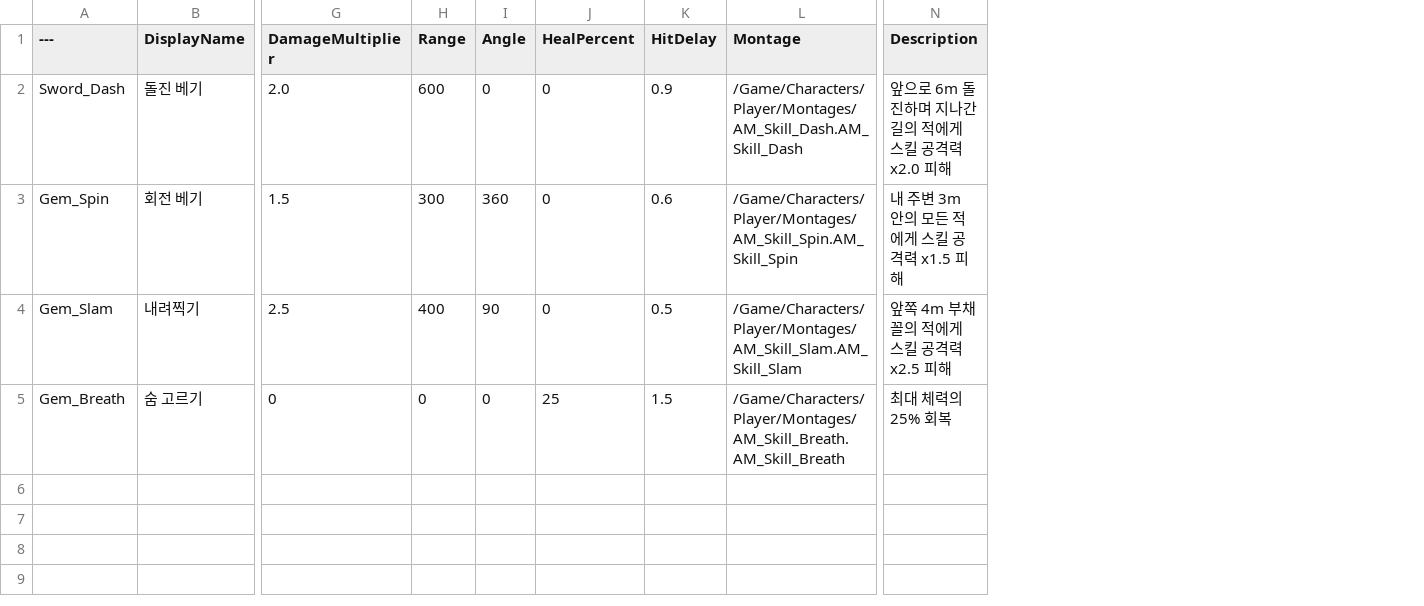
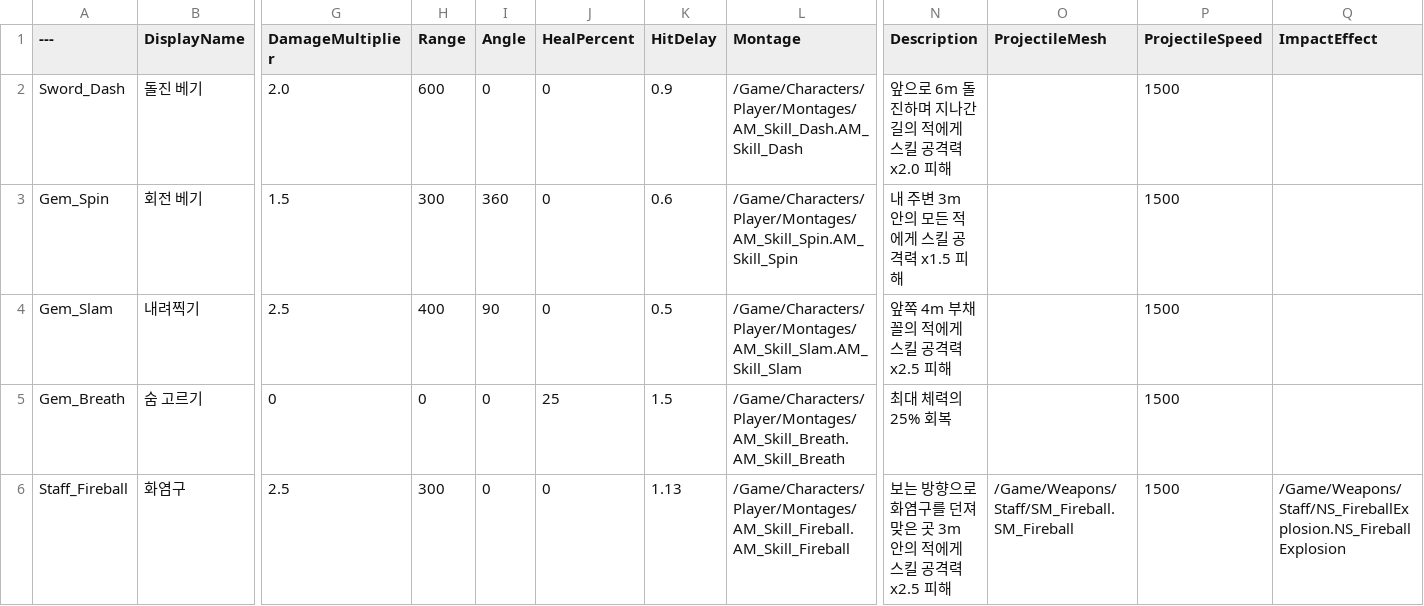
Before and after one commit to Choc1015/ProjectR, a CSV file: SourceArt/Data/Skills.csv, drawn as a sheet; only a part is shown, gaps mark what is left out; rows hold the shown columns only; the diff names each change by its address in the sheet, - before the commit and + after, or states it on an @@ line.

```diff
--- a/SourceArt/Data/Skills.csv
+++ b/SourceArt/Data/Skills.csv
+column O (ProjectileMesh), empty
+column P (ProjectileSpeed), rows 2-5: all 1500
+column Q (ImpactEffect), empty
+row 6: Staff_Fireball | 화염구 | 2.5 | 300 | 0 | 0 | 1.13 | /Game/Characters/Player/Montages/AM_Skill_Fireball.AM_Skill_Fireball | 보는 방향으로 화염구를 던져 맞은 곳 3m 안의 적에게 스킬 공격력 x2.5 피해 | /Game/Weapons/Staff/SM_Fireball.SM_Fireball | 1500 | /Game/Weapons/Staff/NS_FireballExplosion.NS_FireballExplosion
```
Also changed, not shown: 49 other files.
